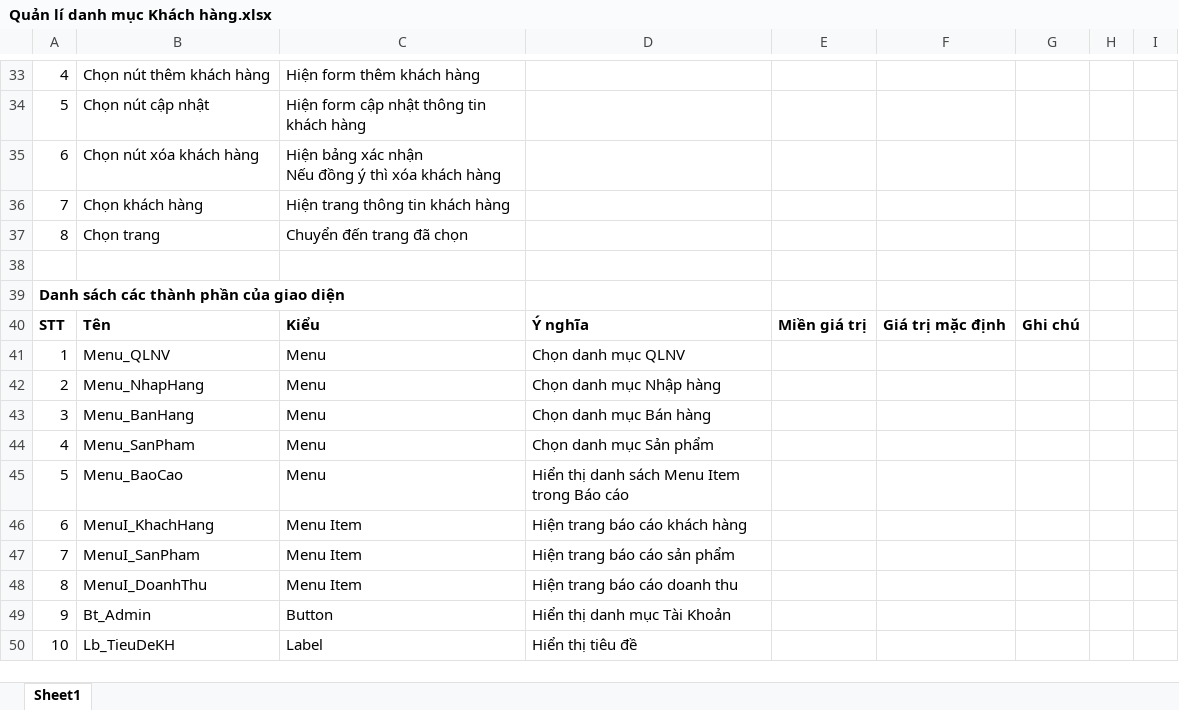
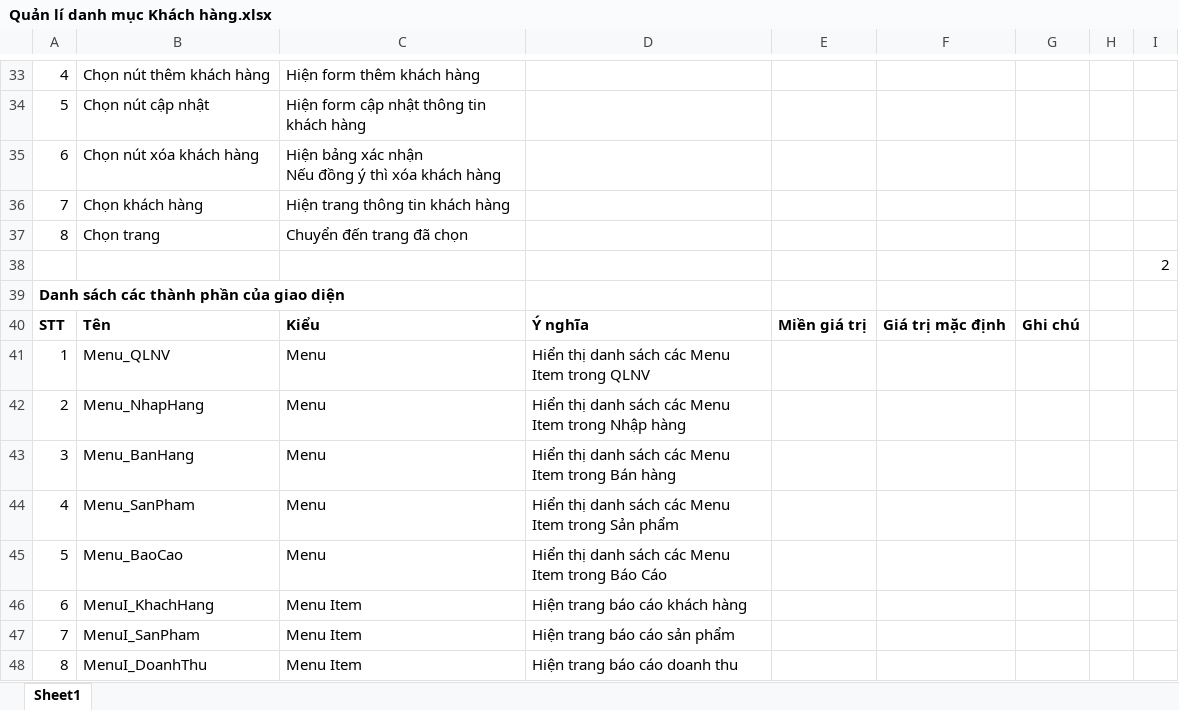
Before and after one commit to CNPM-Team-1/CNPM, an Excel workbook: Thiết kế/Thiết kế giao diện/NgManDat/Quản lí danh mục Khách hàng.xlsx, sheet Sheet1, drawn as a sheet; only a part is shown, gaps mark what is left out; the shorter side is filled out with more unchanged rows; values as stored, in another font and other column widths than the file's, no borders; charts and pictures not drawn; the diff names each change by its address in the sheet, - before the commit and + after, or states it on an @@ line.

```diff
--- a/Thiết kế/Thiết kế giao diện/NgManDat/Quản lí danh mục Khách hàng.xlsx (sheet Sheet1)
+++ b/Thiết kế/Thiết kế giao diện/NgManDat/Quản lí danh mục Khách hàng.xlsx (sheet Sheet1)
-I38: (empty)
+I38: 2
-D41: Chọn danh mục QLNV
+D41: Hiển thị danh sách các Menu Item trong QLNV
-D42: Chọn danh mục Nhập hàng
+D42: Hiển thị danh sách các Menu Item trong Nhập hàng
-D43: Chọn danh mục Bán hàng
+D43: Hiển thị danh sách các Menu Item trong Bán hàng
-D44: Chọn danh mục Sản phẩm
+D44: Hiển thị danh sách các Menu Item trong Sản phẩm
-D45: Hiển thị danh sách Menu Item trong Báo cáo
+D45: Hiển thị danh sách các Menu Item trong Báo Cáo
```
Also changed, not shown: charts or pictures, 3 other files.
